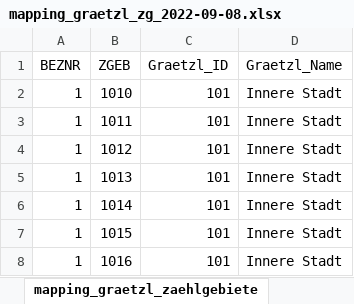
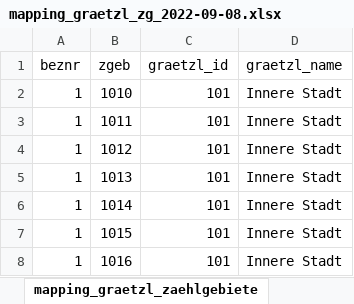
Before and after one commit to apa-newsroom/austrian-neighbourhood-maps, an Excel workbook: vienna/zg2022/mapping_graetzl_zg_2022-09-08.xlsx, sheet mapping_graetzl_zaehlgebiete, drawn as a sheet; only a part is shown; values as stored, in another font and other column widths than the file's, no borders; table styles not drawn; removed rows and columns are numbered as before the commit, all else as after; the diff names each change by its address in the sheet, - before the commit and + after, or states it on an @@ line.

```diff
--- a/vienna/zg2022/mapping_graetzl_zg_2022-09-08.xlsx (sheet mapping_graetzl_zaehlgebiete)
+++ b/vienna/zg2022/mapping_graetzl_zg_2022-09-08.xlsx (sheet mapping_graetzl_zaehlgebiete)
-row 1: BEZNR | ZGEB | Graetzl_ID | Graetzl_Name
+row 1: beznr | zgeb | graetzl_id | graetzl_name
```
Also changed, not shown: vienna/bp2022/mapping_graetzl_sprengel_bp2022.xlsx, 4 other files.
